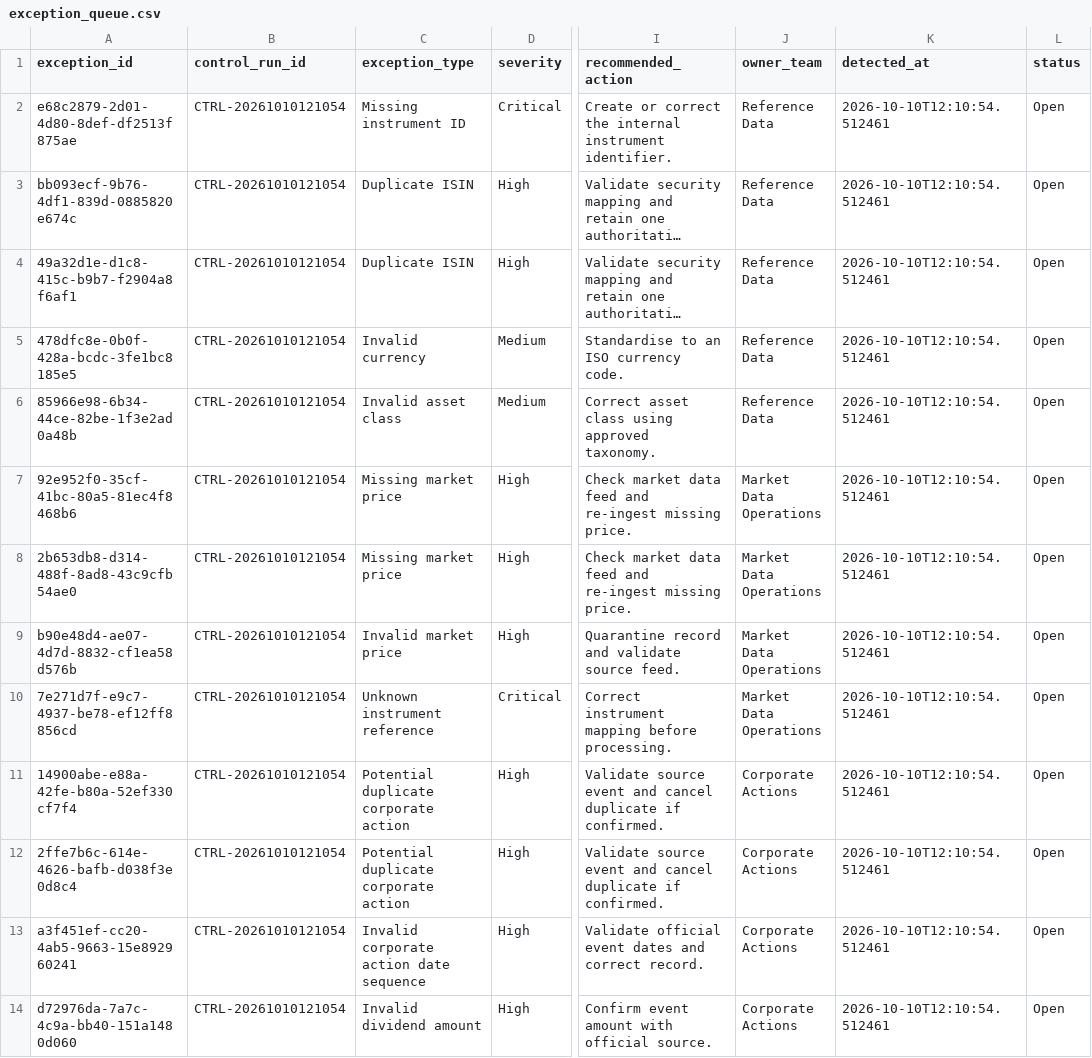
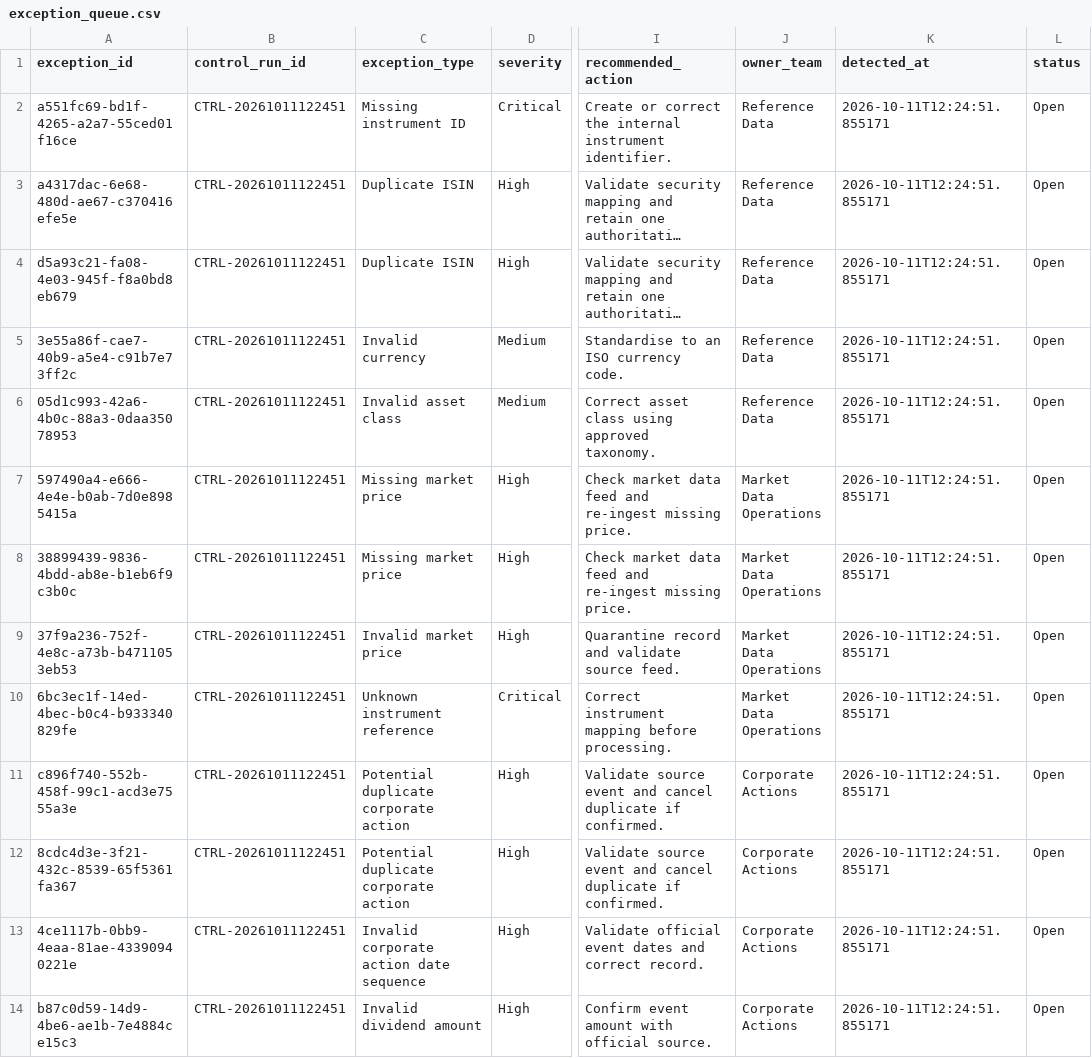
Before and after one commit to Kanss1176/trading-operations-control-room, a CSV file: data/processed/exception_queue.csv, drawn as a sheet; only a part is shown, gaps mark what is left out; long unchanged cells end in …; the diff names each change by its address in the sheet, - before the commit and + after, or states it on an @@ line.

```diff
--- a/data/processed/exception_queue.csv
+++ b/data/processed/exception_queue.csv
-A2 (exception_id): e68c2879-2d01-4d80-8def-df2513f875ae
+A2 (exception_id): a551fc69-bd1f-4265-a2a7-55ced01f16ce
-B2:B14 (control_run_id): CTRL-20261010121054
+B2:B14 (control_run_id): CTRL-20261011122451
-K2:K14 (detected_at): 2026-10-10T12:10:54.512461
+K2:K14 (detected_at): 2026-10-11T12:24:51.855171
-A3 (exception_id): bb093ecf-9b76-4df1-839d-0885820e674c
+A3 (exception_id): a4317dac-6e68-480d-ae67-c370416efe5e
-A4 (exception_id): 49a32d1e-d1c8-415c-b9b7-f2904a8f6af1
+A4 (exception_id): d5a93c21-fa08-4e03-945f-f8a0bd8eb679
-A5 (exception_id): 478dfc8e-0b0f-428a-bcdc-3fe1bc8185e5
+A5 (exception_id): 3e55a86f-cae7-40b9-a5e4-c91b7e73ff2c
-A6 (exception_id): 85966e98-6b34-44ce-82be-1f3e2ad0a48b
+A6 (exception_id): 05d1c993-42a6-4b0c-88a3-0daa35078953
-A7 (exception_id): 92e952f0-35cf-41bc-80a5-81ec4f8468b6
+A7 (exception_id): 597490a4-e666-4e4e-b0ab-7d0e8985415a
-A8 (exception_id): 2b653db8-d314-488f-8ad8-43c9cfb54ae0
+A8 (exception_id): 38899439-9836-4bdd-ab8e-b1eb6f9c3b0c
-A9 (exception_id): b90e48d4-ae07-4d7d-8832-cf1ea58d576b
+A9 (exception_id): 37f9a236-752f-4e8c-a73b-b4711053eb53
-A10 (exception_id): 7e271d7f-e9c7-4937-be78-ef12ff8856cd
+A10 (exception_id): 6bc3ec1f-14ed-4bec-b0c4-b933340829fe
-A11 (exception_id): 14900abe-e88a-42fe-b80a-52ef330cf7f4
+A11 (exception_id): c896f740-552b-458f-99c1-acd3e7555a3e
-A12 (exception_id): 2ffe7b6c-614e-4626-bafb-d038f3e0d8c4
+A12 (exception_id): 8cdc4d3e-3f21-432c-8539-65f5361fa367
-A13 (exception_id): a3f451ef-cc20-4ab5-9663-15e892960241
+A13 (exception_id): 4ce1117b-0bb9-4eaa-81ae-43390940221e
-A14 (exception_id): d72976da-7a7c-4c9a-bb40-151a1480d060
+A14 (exception_id): b87c0d59-14d9-4be6-ae1b-7e4884ce15c3
```
Also changed, not shown: data/processed/reconciliation_results.csv, 1 other file.
